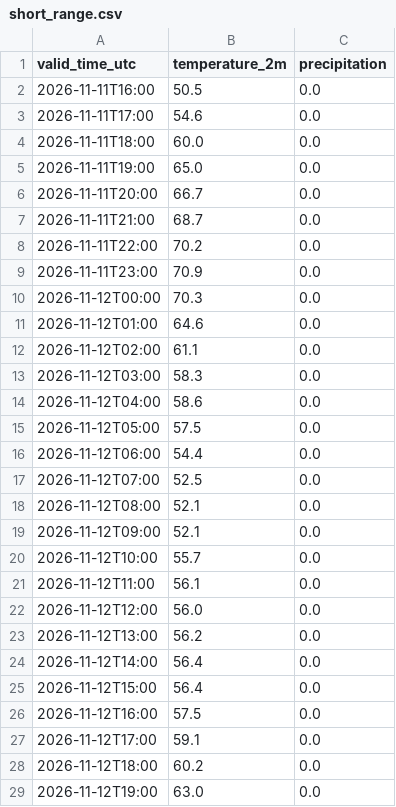
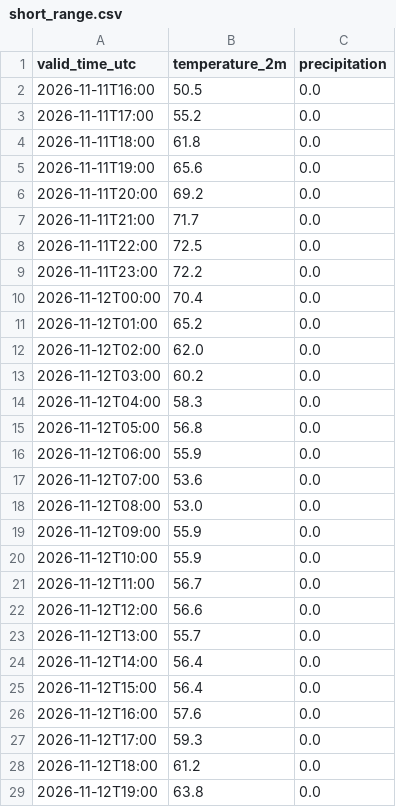
Before and after one commit to russomatt-wx/moraga-weather-graphics, a CSV file: hrrr-data/short_range.csv, drawn as a sheet; only a part is shown; the diff covers the shown part only.

```diff
--- a/hrrr-data/short_range.csv
+++ b/hrrr-data/short_range.csv
@@ -2,28 +2,28 @@ valid_time_utc,temperature_2m,precipitation
 2026-11-11T16:00,50.5,0.0
-2026-11-11T17:00,54.6,0.0
-2026-11-11T18:00,60.0,0.0
-2026-11-11T19:00,65.0,0.0
-2026-11-11T20:00,66.7,0.0
-2026-11-11T21:00,68.7,0.0
-2026-11-11T22:00,70.2,0.0
-2026-11-11T23:00,70.9,0.0
-2026-11-12T00:00,70.3,0.0
-2026-11-12T01:00,64.6,0.0
-2026-11-12T02:00,61.1,0.0
-2026-11-12T03:00,58.3,0.0
-2026-11-12T04:00,58.6,0.0
-2026-11-12T05:00,57.5,0.0
-2026-11-12T06:00,54.4,0.0
-2026-11-12T07:00,52.5,0.0
-2026-11-12T08:00,52.1,0.0
-2026-11-12T09:00,52.1,0.0
-2026-11-12T10:00,55.7,0.0
-2026-11-12T11:00,56.1,0.0
-2026-11-12T12:00,56.0,0.0
-2026-11-12T13:00,56.2,0.0
+2026-11-11T17:00,55.2,0.0
+2026-11-11T18:00,61.8,0.0
+2026-11-11T19:00,65.6,0.0
+2026-11-11T20:00,69.2,0.0
+2026-11-11T21:00,71.7,0.0
+2026-11-11T22:00,72.5,0.0
+2026-11-11T23:00,72.2,0.0
+2026-11-12T00:00,70.4,0.0
+2026-11-12T01:00,65.2,0.0
+2026-11-12T02:00,62.0,0.0
+2026-11-12T03:00,60.2,0.0
+2026-11-12T04:00,58.3,0.0
+2026-11-12T05:00,56.8,0.0
+2026-11-12T06:00,55.9,0.0
+2026-11-12T07:00,53.6,0.0
+2026-11-12T08:00,53.0,0.0
+2026-11-12T09:00,55.9,0.0
+2026-11-12T10:00,55.9,0.0
+2026-11-12T11:00,56.7,0.0
+2026-11-12T12:00,56.6,0.0
+2026-11-12T13:00,55.7,0.0
 2026-11-12T14:00,56.4,0.0
 2026-11-12T15:00,56.4,0.0
-2026-11-12T16:00,57.5,0.0
-2026-11-12T17:00,59.1,0.0
-2026-11-12T18:00,60.2,0.0
-2026-11-12T19:00,63.0,0.0
+2026-11-12T16:00,57.6,0.0
+2026-11-12T17:00,59.3,0.0
+2026-11-12T18:00,61.2,0.0
+2026-11-12T19:00,63.8,0.0
```
Also changed, not shown: 44 edited cells elsewhere in this file, 2 other files.
